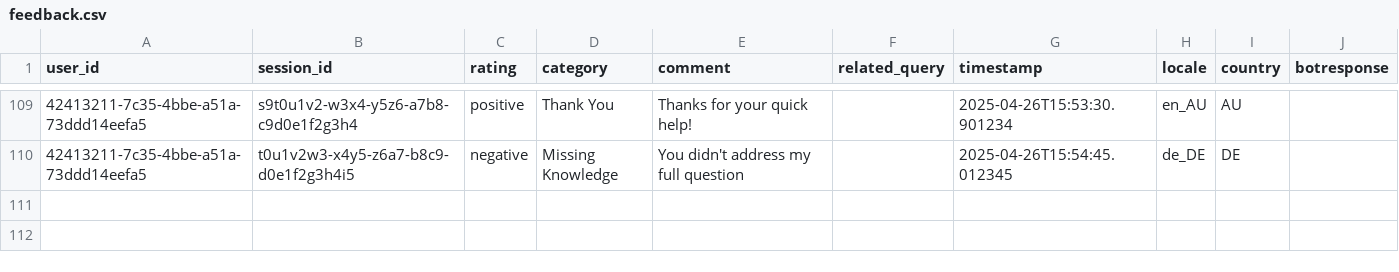
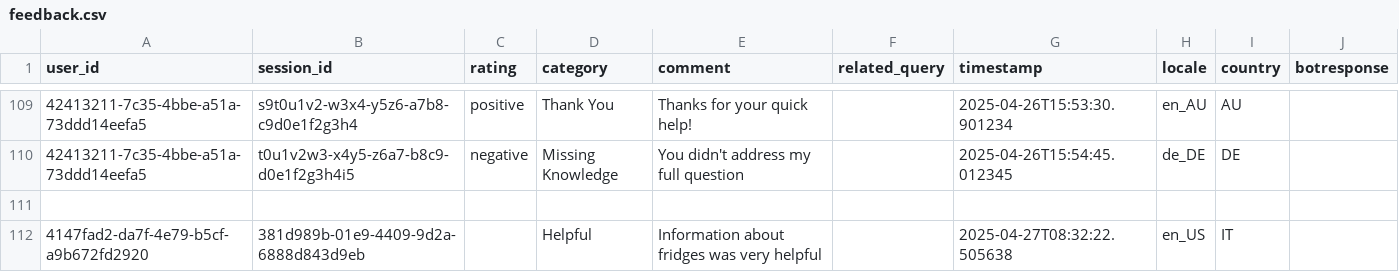
Before and after one commit to DomJab23/AIHackathon, a CSV file: app/feedback.csv, drawn as a sheet; only a part is shown, gaps mark what is left out.

```diff
--- a/app/feedback.csv
+++ b/app/feedback.csv
@@ -110 +110,3 @@ user_id,session_id,rating,category,comment,related_query,timestamp,locale,countr
 42413211-7c35-4bbe-a51a-73ddd14eefa5,t0u1v2w3-x4y5-z6a7-b8c9-d0e1f2g3h4i5,negative,Missing Knowledge,You didn't address my full question,,2025-04-26T15:54:45.012345,de_DE,DE
+
+4147fad2-da7f-4e79-b5cf-a9b672fd2920,381d989b-01e9-4409-9d2a-6888d843d9eb,,Helpful,Information about fridges was very helpful,,2025-04-27T08:32:22.505638,en_US,IT
```
Also changed, not shown: 1 other file.
